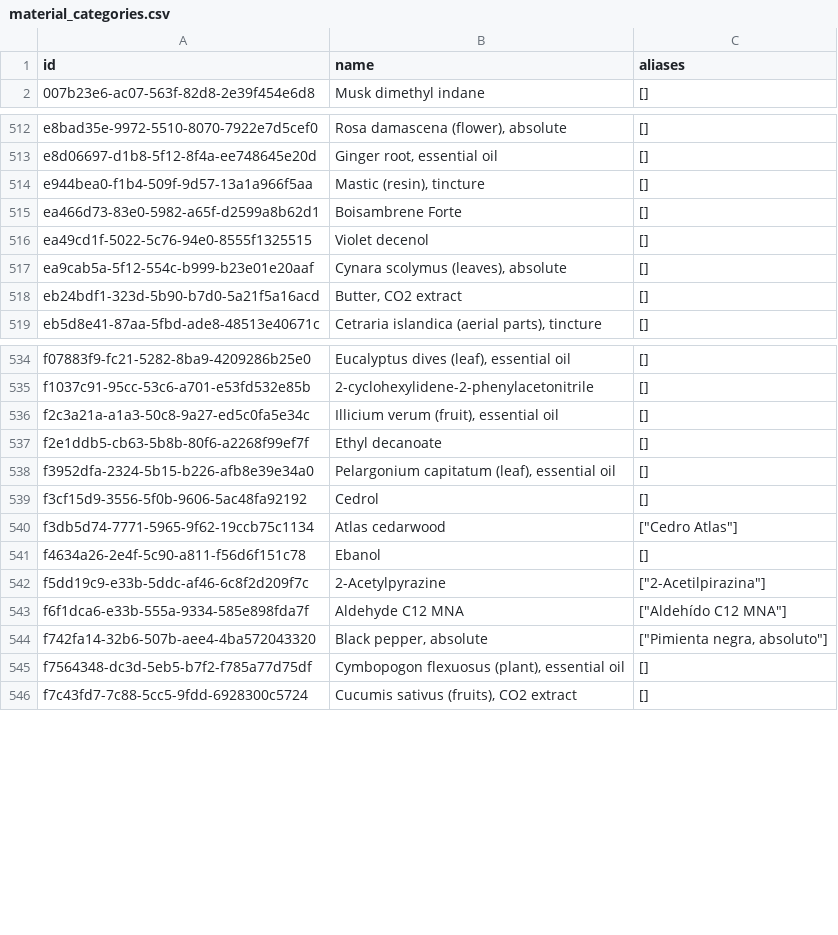
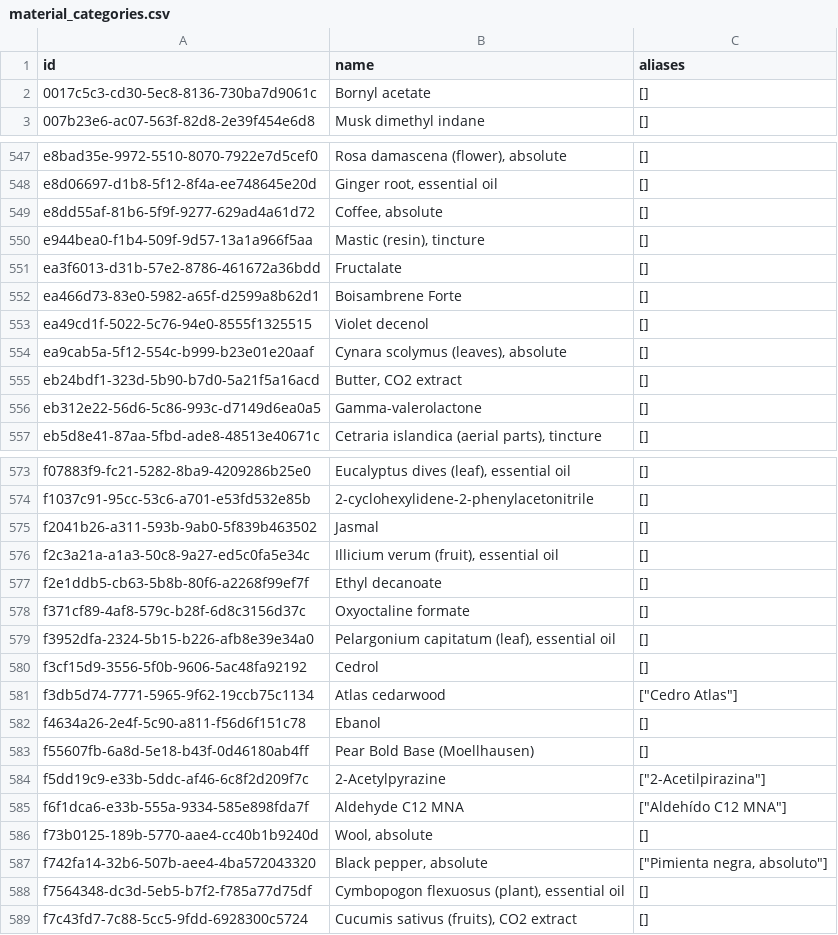
Before and after one commit to smortenax/perfumeria-app, a CSV file: v3/datos/material_categories.csv, drawn as a sheet; only a part is shown, gaps mark what is left out; the diff covers the shown part only; the diff names each change by its address in the sheet, - before the commit and + after, or states it on an @@ line.

```diff
--- a/v3/datos/material_categories.csv
+++ b/v3/datos/material_categories.csv
+row 2: 0017c5c3-cd30-5ec8-8136-730ba7d9061c | Bornyl acetate | []
+row 549: e8dd55af-81b6-5f9f-9277-629ad4a61d72 | Coffee, absolute | []
+row 551: ea3f6013-d31b-57e2-8786-461672a36bdd | Fructalate | []
+row 556: eb312e22-56d6-5c86-993c-d7149d6ea0a5 | Gamma-valerolactone | []
+row 575: f2041b26-a311-593b-9ab0-5f839b463502 | Jasmal | []
+row 578: f371cf89-4af8-579c-b28f-6d8c3156d37c | Oxyoctaline formate | []
+row 583: f55607fb-6a8d-5e18-b43f-0d46180ab4ff | Pear Bold Base (Moellhausen) | []
+row 586: f73b0125-189b-5770-aae4-cc40b1b9240d | Wool, absolute | []
```
Also changed, not shown: 36 added rows elsewhere in this file, migracion-v3/tandas/aprobadas.csv, v3/datos/tandas.csv, 1 other file.
